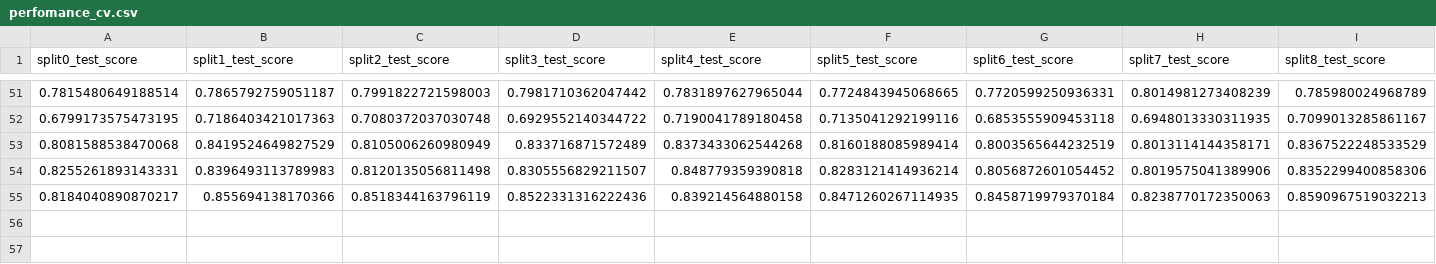
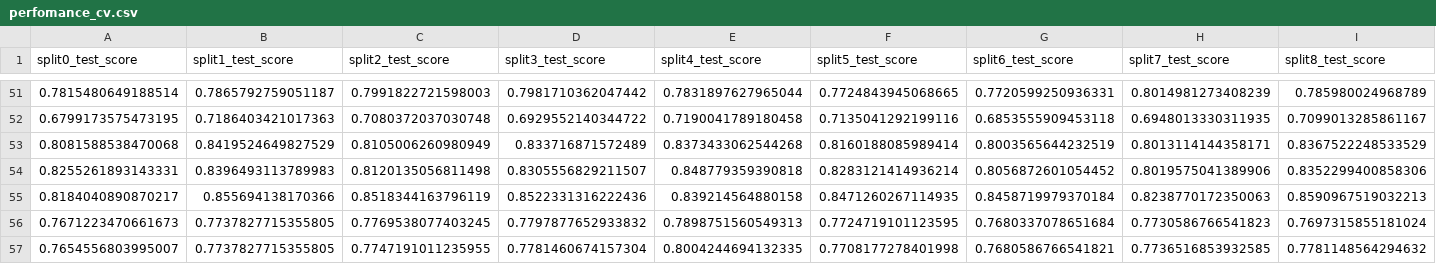
Before and after one commit to vinicius-adolfo/tcc, a CSV file: Arquivos TCC/perfomance_cv.csv, drawn as a sheet; only a part is shown, gaps mark what is left out; rows hold the shown columns only; the diff names each change by its address in the sheet, - before the commit and + after, or states it on an @@ line.

```diff
--- a/Arquivos TCC/perfomance_cv.csv
+++ b/Arquivos TCC/perfomance_cv.csv
+row 56: 0.7671223470661673 | 0.7737827715355805 | 0.7769538077403245 | 0.7797877652933832 | 0.7898751560549313 | 0.7724719101123595 | 0.7680337078651684 | 0.7730586766541823 | 0.7697315855181024
+row 57: 0.7654556803995007 | 0.7737827715355805 | 0.7747191011235955 | 0.7781460674157304 | 0.8004244694132335 | 0.7708177278401998 | 0.7680586766541821 | 0.7736516853932585 | 0.7781148564294632
```
Also changed, not shown: 1 other file.
